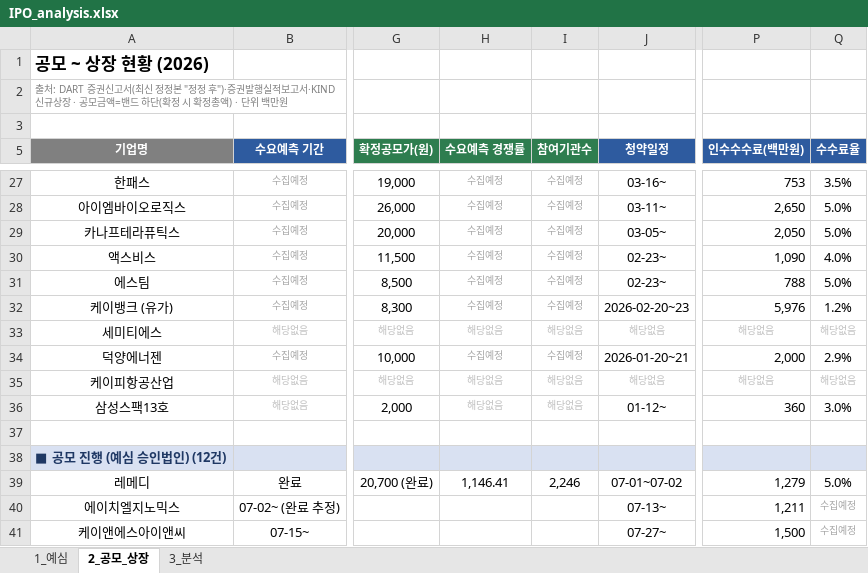
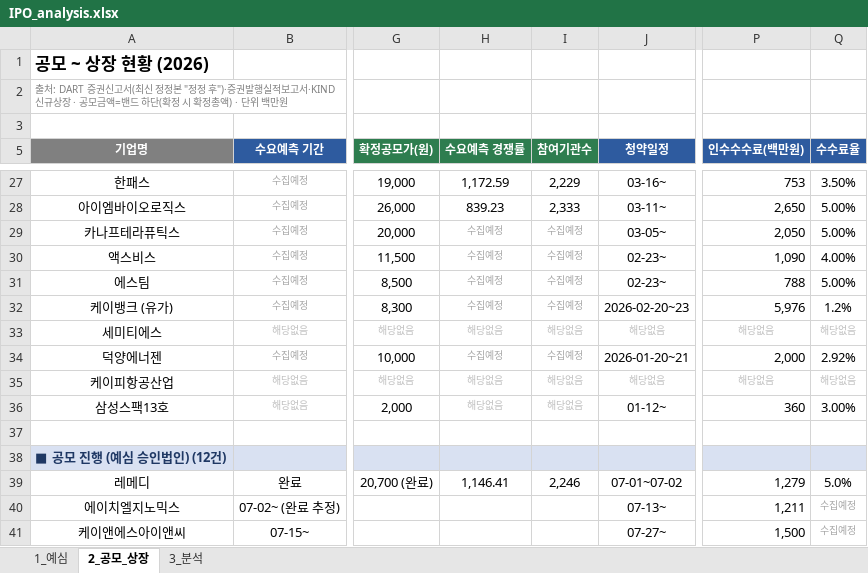
Before and after one commit to history-dungeon-user/IPO-MARKET-REVIEW, an Excel workbook: IPO_analysis.xlsx, sheet 2_공모_상장, drawn as a sheet; only a part is shown, gaps mark what is left out; values as stored, in another font and other column widths than the file's, no borders; the diff covers the shown part only; the diff names each change by its address in the sheet, - before the commit and + after, or states it on an @@ line.

```diff
--- a/IPO_analysis.xlsx (sheet 2_공모_상장)
+++ b/IPO_analysis.xlsx (sheet 2_공모_상장)
-H27 (수요예측 경쟁률): 수집예정
+H27 (수요예측 경쟁률): 1,172.59
@@ H27:I28 italic: on → off, text colour: #A6A6A6 → black, text size: larger @@
-I27 (참여기관수): 수집예정
+I27 (참여기관수): 2,229
-Q27 (수수료율): 3.5%
+Q27 (수수료율): 3.50%
-H28 (수요예측 경쟁률): 수집예정
+H28 (수요예측 경쟁률): 839.23
-I28 (참여기관수): 수집예정
+I28 (참여기관수): 2,333
-Q28:Q29 (수수료율): 5.0%
+Q28:Q29 (수수료율): 5.00%
-Q30 (수수료율): 4.0%
+Q30 (수수료율): 4.00%
-Q31 (수수료율): 5.0%
+Q31 (수수료율): 5.00%
-Q34 (수수료율): 2.9%
+Q34 (수수료율): 2.92%
-Q36 (수수료율): 3.0%
+Q36 (수수료율): 3.00%
```
Also changed, not shown: 24 edited cells and cell formats elsewhere in this sheet, sheet 1_예심, 3 other files.
